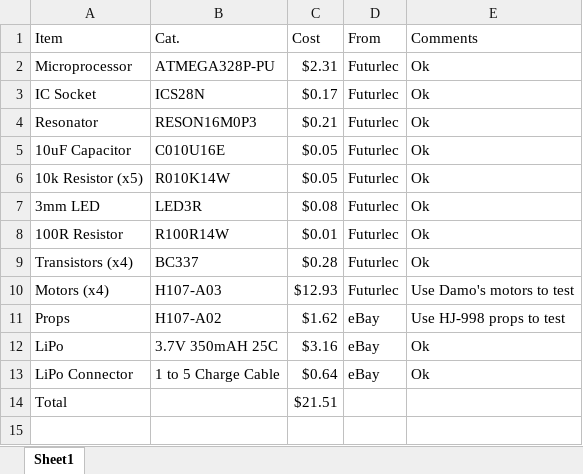
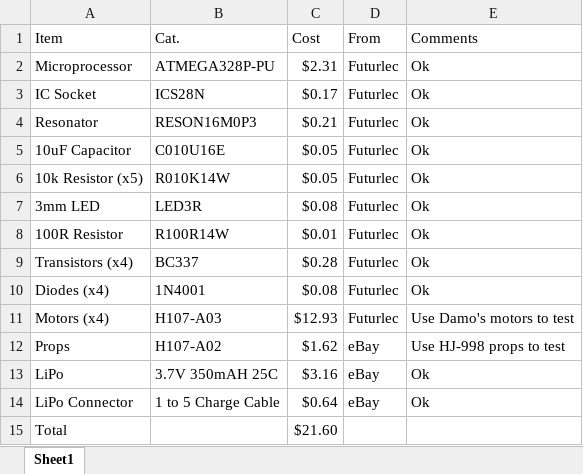
Before and after one commit to skalpt/quadcopter-1, an Excel workbook: Hardware/03 Beam Me Up/Parts List.xlsx, sheet Sheet1, drawn as a sheet; values as stored, in another font and other column widths than the file's, no borders; table styles not drawn; addresses are those after the commit; the diff names each change by its address in the sheet, - before the commit and + after, or states it on an @@ line.

Commit message:
Added back-EMF protection to "Beam Me Up"
Also added the diodes for the back-EMF protection to the master parts
list.

```diff
--- a/Hardware/03 Beam Me Up/Parts List.xlsx (sheet Sheet1)
+++ b/Hardware/03 Beam Me Up/Parts List.xlsx (sheet Sheet1)
+row 10: Diodes (x4) | 1N4001 | $0.08 | Futurlec | Ok
-C15 (Cost): $21.51
+C15 (Cost): $21.60
```
Also changed, not shown: Hardware/Master Parts List.xlsx, 4 other files.
